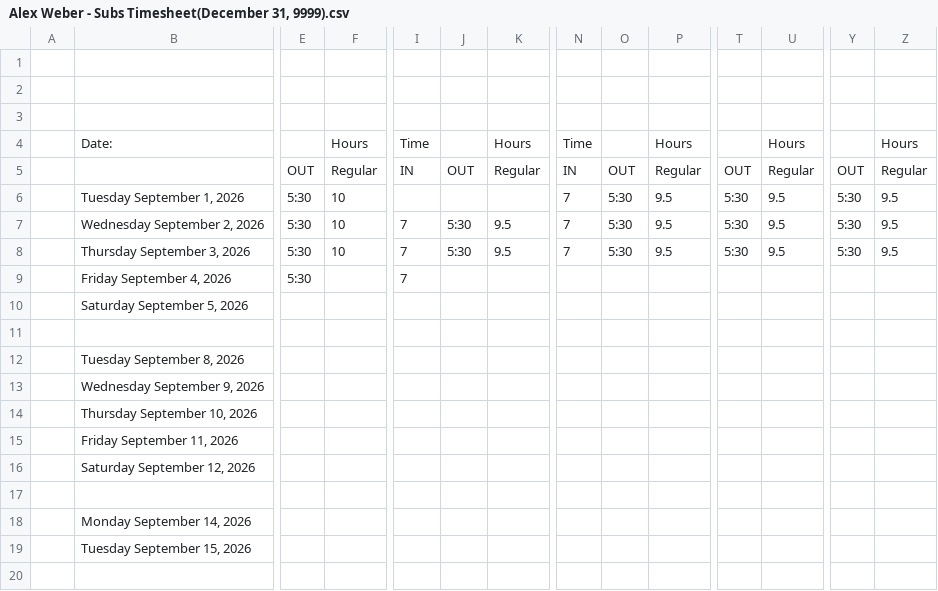
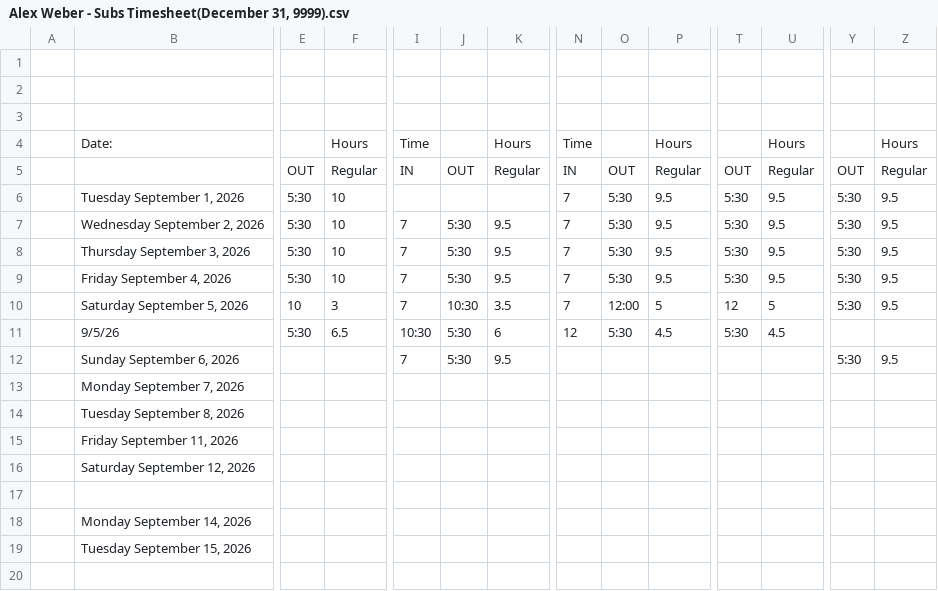
Before and after one commit to lyndon-weber-LLC/headcount-dashboard, a CSV file: data/live/Alex Weber - Subs Timesheet(December 31, 9999).csv, drawn as a sheet; only a part is shown, gaps mark what is left out; removed rows and columns are numbered as before the commit, all else as after; rows hold the shown columns only; the diff covers the shown part only; the diff names each change by its address in the sheet, - before the commit and + after, or states it on an @@ line.

```diff
--- a/data/live/Alex Weber - Subs Timesheet(December 31, 9999).csv
+++ b/data/live/Alex Weber - Subs Timesheet(December 31, 9999).csv
-F9: (empty)
+F9: 10
-J9: (empty)
+J9: 5:30
-K9: (empty)
+K9: 9.5
-N9: (empty)
+N9: 7
-O9: (empty)
+O9: 5:30
-P9: (empty)
+P9: 9.5
-T9: (empty)
+T9: 5:30
-U9: (empty)
+U9: 9.5
-Y9: (empty)
+Y9: 5:30
-Z9: (empty)
+Z9: 9.5
-row 10:  | Saturday September 5, 2026
-row 10: (empty)
+row 10:  | Saturday September 5, 2026 | 10 | 3 | 7 | 10:30 | 3.5 | 7 | 12:00 | 5 | 12 | 5 | 5:30 | 9.5
+row 11:  | 9/5/26 | 5:30 | 6.5 | 10:30 | 5:30 | 6 | 12 | 5:30 | 4.5 | 5:30 | 4.5
+row 12:  | Sunday September 6, 2026 |  |  | 7 | 5:30 | 9.5 |  |  |  |  |  | 5:30 | 9.5
+row 13:  | Monday September 7, 2026
-row 13:  | Wednesday September 9, 2026
-row 14:  | Thursday September 10, 2026
```
Also changed, not shown: 22 edited cells elsewhere in this file, data/live/Carlisle Timesheet(December 31, 9999).csv, data/live/Cory Timesheet(December 31, 9999).csv, 8 other files.
